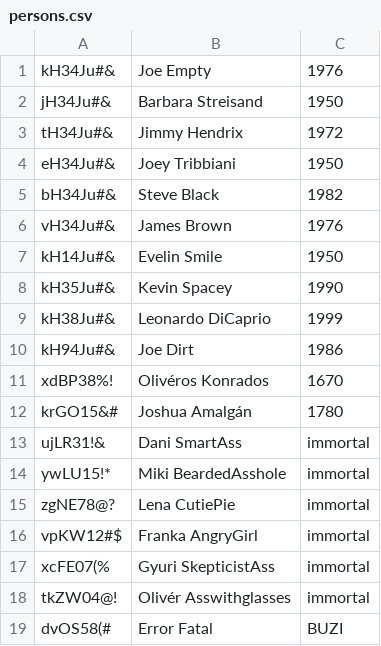
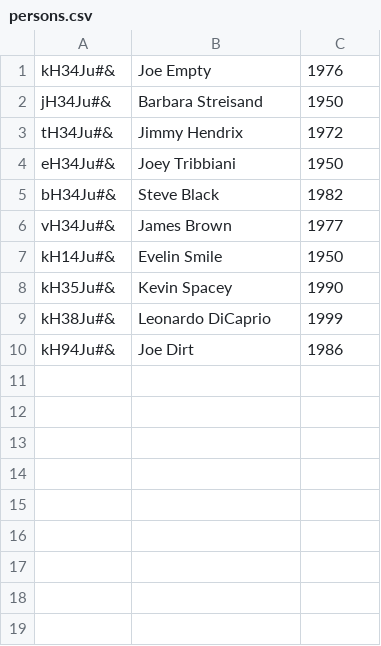
Before and after one commit to danikincs/python-lightweight-erp-3rd-tw, a CSV file: hr/persons.csv, drawn as a sheet.

Commit message:
modified csv

```diff
--- a/hr/persons.csv
+++ b/hr/persons.csv
@@ -5,3 +5,3 @@ eH34Ju#&;Joey Tribbiani;1950
 bH34Ju#&;Steve Black;1982
-vH34Ju#&;James Brown;1976
+vH34Ju#&;James Brown;1977
 kH14Ju#&;Evelin Smile;1950
@@ -10,10 +10 @@ kH38Ju#&;Leonardo DiCaprio;1999
 kH94Ju#&;Joe Dirt;1986
-xdBP38%!;Olivéros Konrados; 1670
-krGO15&#;Joshua Amalgán; 1780
-ujLR31!&;Dani SmartAss; immortal
-ywLU15!*;Miki BeardedAsshole; immortal
-zgNE78@?;Lena CutiePie; immortal
-vpKW12#$;Franka AngryGirl; immortal
-xcFE07(%;Gyuri SkepticistAss; immortal
-tkZW04@!;Olivér Asswithglasses; immortal
-dvOS58(#;Error Fatal; BUZI
```
